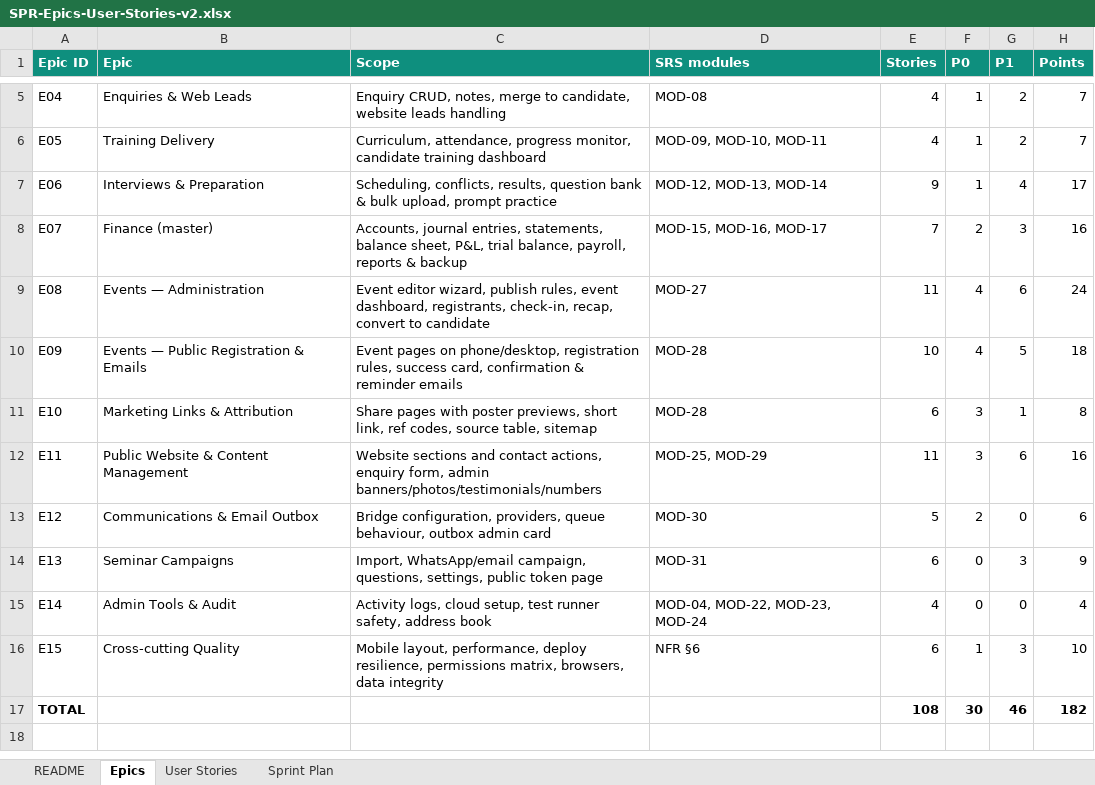
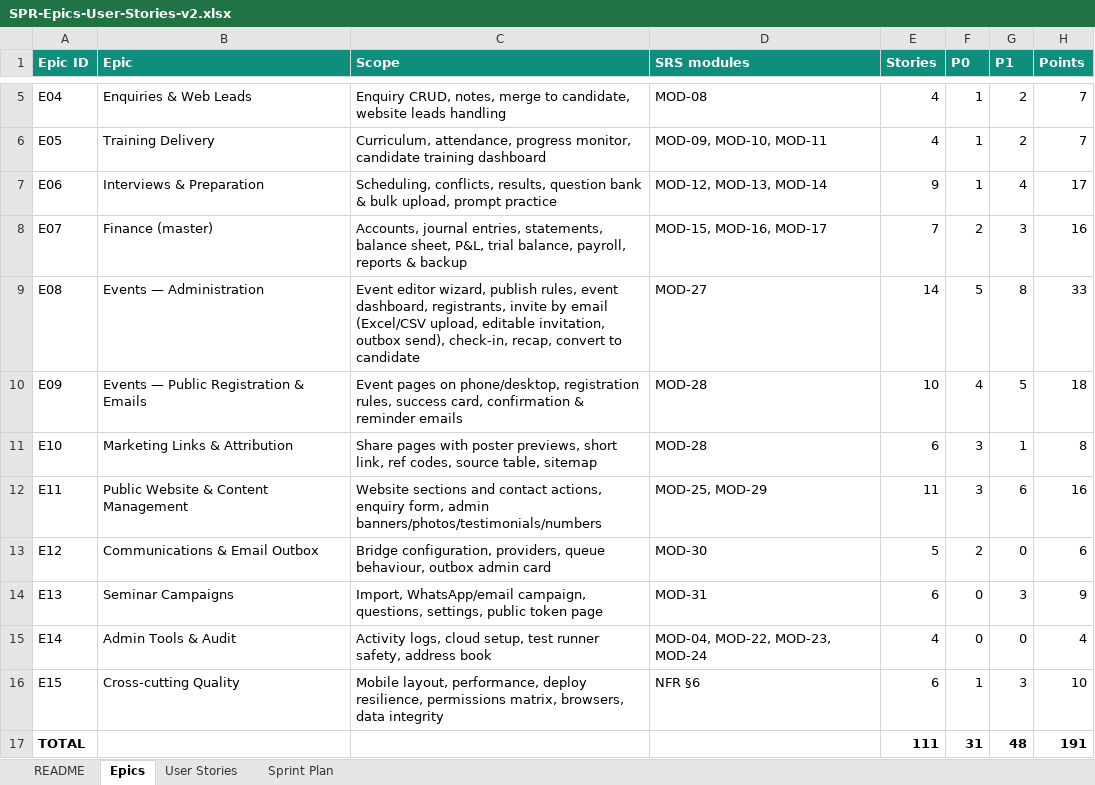
Before and after one commit to thirumalreddy1995/SPRTechforge, an Excel workbook: testing/SPR-Epics-User-Stories-v2.xlsx, sheet Epics, drawn as a sheet; only a part is shown, gaps mark what is left out; values as stored, in another font and other column widths than the file's, no borders; the diff names each change by its address in the sheet, - before the commit and + after, or states it on an @@ line.

```diff
--- a/testing/SPR-Epics-User-Stories-v2.xlsx (sheet Epics)
+++ b/testing/SPR-Epics-User-Stories-v2.xlsx (sheet Epics)
-C9 (Scope): …dashboard, registrants, check-in, recap,…
+C9 (Scope): …dashboard, registrants, invite by email (Excel/CSV upload, editable invitation, outbox send), check-in, recap,…
-E9 (Stories): 11
+E9 (Stories): 14
-F9 (P0): 4
+F9 (P0): 5
-G9 (P1): 6
+G9 (P1): 8
-H9 (Points): 24
+H9 (Points): 33
-E17 (Stories): 108
+E17 (Stories): 111
-F17 (P0): 30
+F17 (P0): 31
-G17 (P1): 46
+G17 (P1): 48
-H17 (Points): 182
+H17 (Points): 191
```
Also changed, not shown: sheet User Stories, sheet Sprint Plan, 11 other files.
